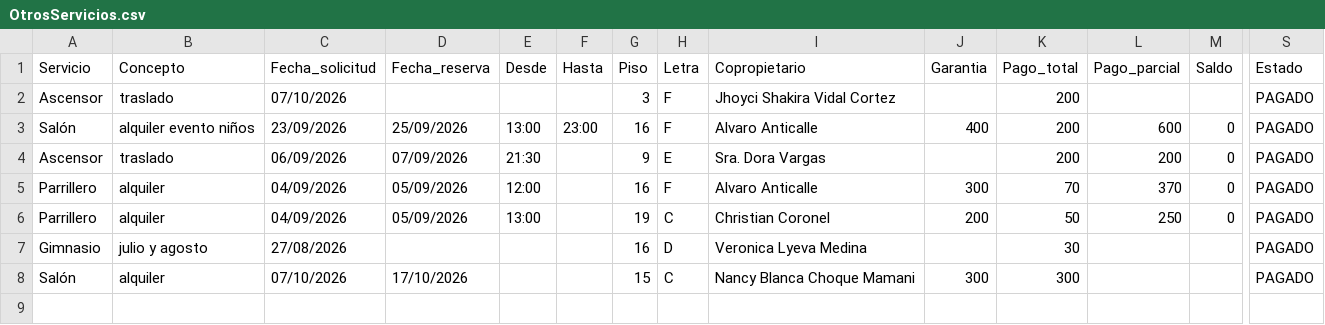
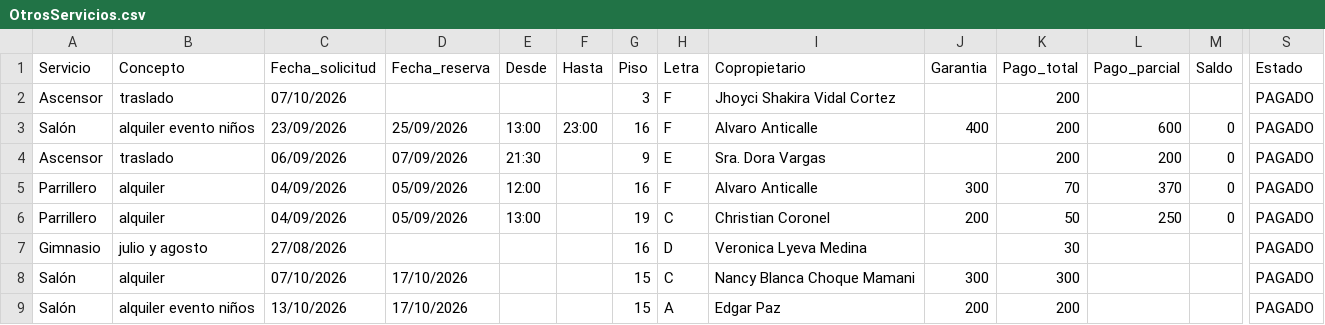
Before and after one commit to infomanProgramer/MinicondaProjects, a CSV file: data/OtrosServicios.csv, drawn as a sheet; only a part is shown, gaps mark what is left out; rows hold the shown columns only; the diff names each change by its address in the sheet, - before the commit and + after, or states it on an @@ line.

```diff
--- a/data/OtrosServicios.csv
+++ b/data/OtrosServicios.csv
+row 9: Salón | alquiler evento niños | 13/10/2026 | 17/10/2026 |  |  | 15 | A | Edgar Paz | 200 | 200 |  |  | PAGADO
```
Also changed, not shown: 1 other file.
